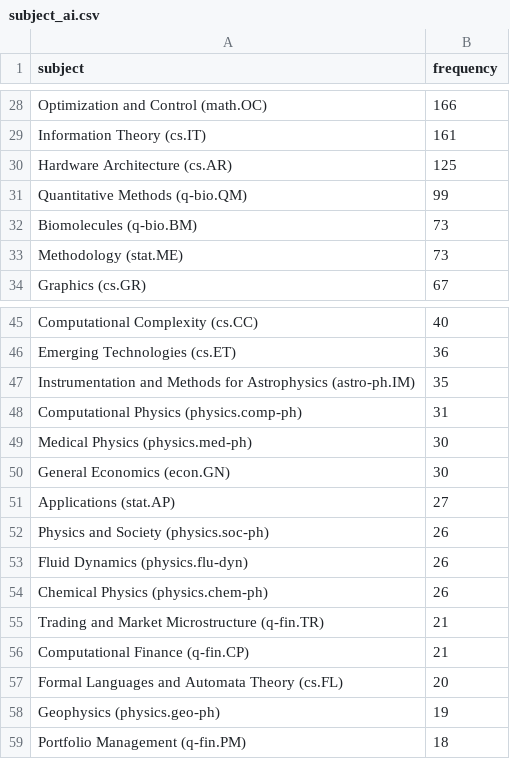
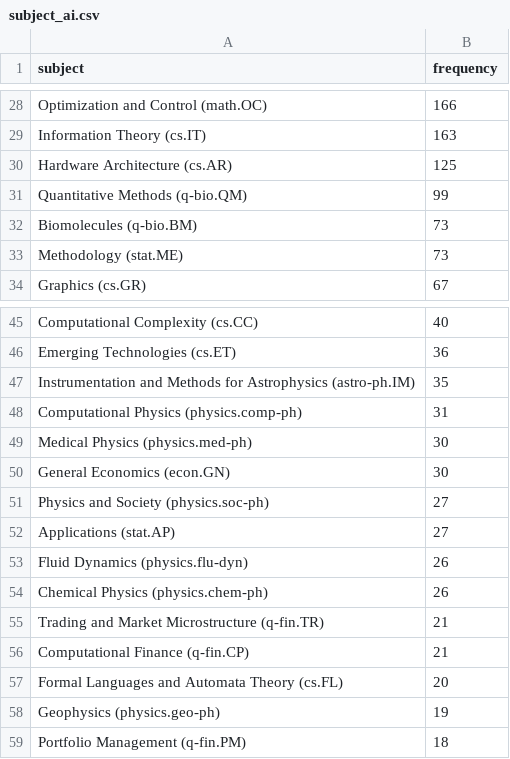
Before and after one commit to ThomasKranz/arxiv_ETL, a CSV file: data/subject_ai.csv, drawn as a sheet; only a part is shown, gaps mark what is left out; removed rows and columns are numbered as before the commit, all else as after; the diff covers the shown part only; the diff names each change by its address in the sheet, - before the commit and + after, or states it on an @@ line.

```diff
--- a/data/subject_ai.csv
+++ b/data/subject_ai.csv
-B29 (frequency): 161
+B29 (frequency): 163
+row 51: Physics and Society (physics.soc-ph) | 27
-row 52: Physics and Society (physics.soc-ph) | 26
```
Also changed, not shown: 15 edited cells elsewhere in this file, 2 other files.
